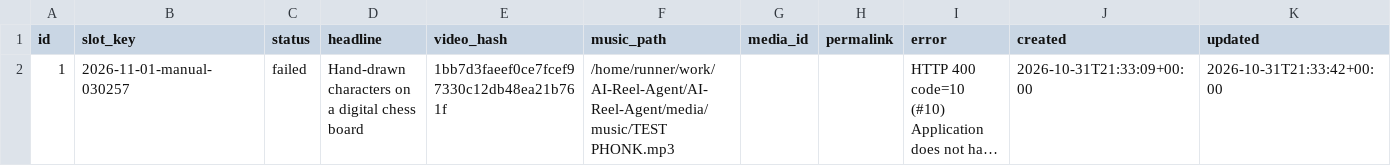
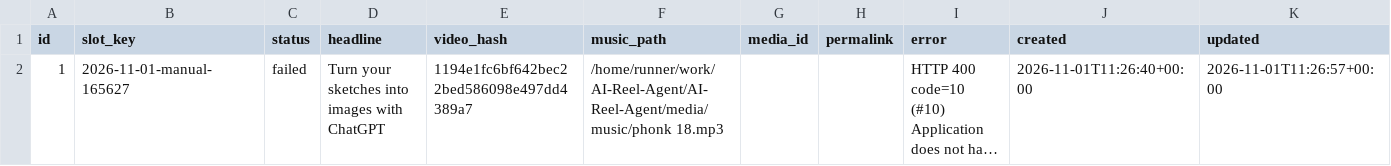
Before and after one commit to harshwardhansharma7005-crypto/AI-Reel-Agent, a CSV file: history/publication_history.csv, drawn as a sheet; long unchanged cells end in …; the diff names each change by its address in the sheet, - before the commit and + after, or states it on an @@ line.

Commit message:
Update publication history [skip ci]

```diff
--- a/history/publication_history.csv
+++ b/history/publication_history.csv
-B2 (slot_key): 2026-11-01-manual-030257
+B2 (slot_key): 2026-11-01-manual-165627
-D2 (headline): Hand-drawn characters on a digital chess board
+D2 (headline): Turn your sketches into images with ChatGPT
-E2 (video_hash): 1bb7d3faeef0ce7fcef97330c12db48ea21b761f
+E2 (video_hash): 1194e1fc6bf642bec22bed586098e497dd4389a7
-F2 (music_path): /home/runner/work/AI-Reel-Agent/AI-Reel-Agent/media/music/TEST PHONK.mp3
+F2 (music_path): /home/runner/work/AI-Reel-Agent/AI-Reel-Agent/media/music/phonk 18.mp3
-J2 (created): 2026-10-31T21:33:09+00:00
+J2 (created): 2026-11-01T11:26:40+00:00
-K2 (updated): 2026-10-31T21:33:42+00:00
+K2 (updated): 2026-11-01T11:26:57+00:00
```
